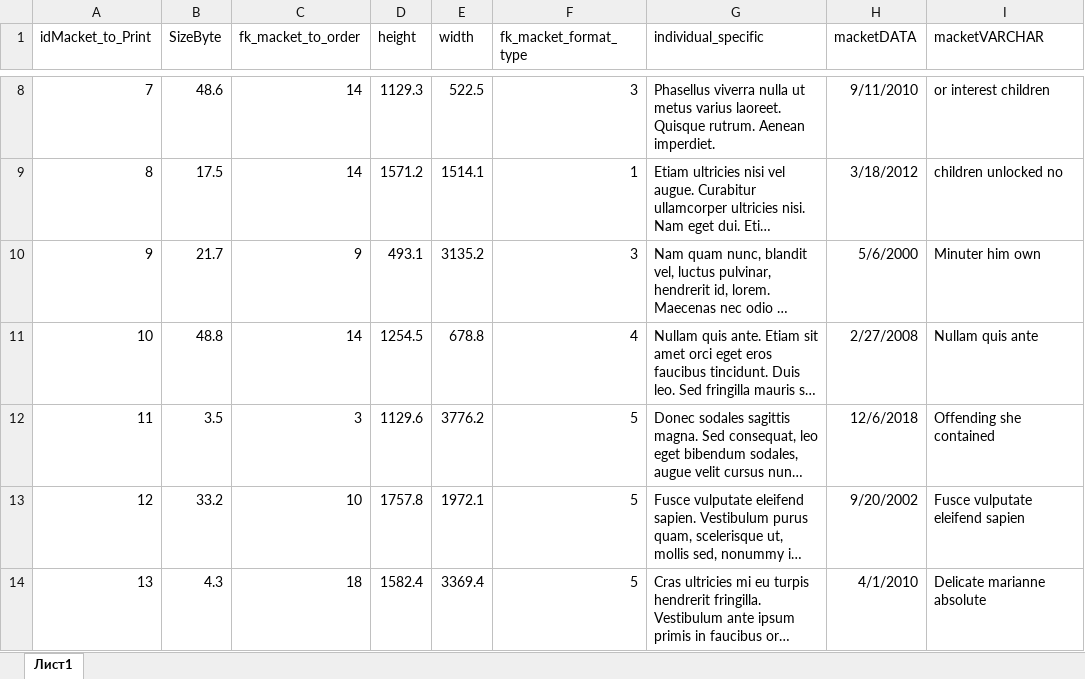
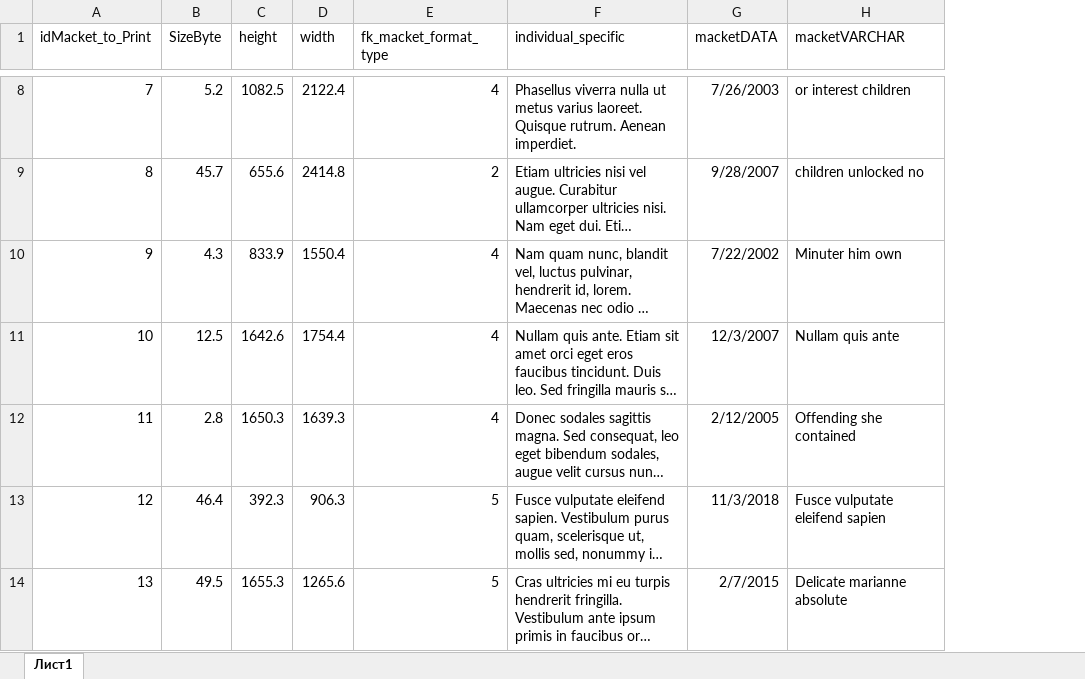
Before and after one commit to NazarMarkovets/HeightPerfomanseDatabase, an Excel workbook: Data/macket to print/New Лист Microsoft Excel.xlsx, sheet Лист1, drawn as a sheet; only a part is shown, gaps mark what is left out; long unchanged cells end in …; values as stored, in another font and other column widths than the file's, no borders; removed rows and columns are numbered as before the commit, all else as after; the diff covers the shown part only; the diff names each change by its address in the sheet, - before the commit and + after, or states it on an @@ line.

```diff
--- a/Data/macket to print/New Лист Microsoft Excel.xlsx (sheet Лист1)
+++ b/Data/macket to print/New Лист Microsoft Excel.xlsx (sheet Лист1)
-column C (fk_macket_to_order), rows 8-14: 14 | 14 | 9 | 14 | 3 | 10 | 18
-B8 (SizeByte): 48.6
+B8 (SizeByte): 5.2
-C8 (height): 1129.3
+C8 (height): 1082.5
-D8 (width): 522.5
+D8 (width): 2122.4
-E8 (fk_macket_format_type): 3
+E8 (fk_macket_format_type): 4
-G8 (macketDATA): 9/11/2010
+G8 (macketDATA): 7/26/2003
-B9 (SizeByte): 17.5
+B9 (SizeByte): 45.7
-C9 (height): 1571.2
+C9 (height): 655.6
-D9 (width): 1514.1
+D9 (width): 2414.8
-E9 (fk_macket_format_type): 1
+E9 (fk_macket_format_type): 2
-G9 (macketDATA): 3/18/2012
+G9 (macketDATA): 9/28/2007
-B10 (SizeByte): 21.7
+B10 (SizeByte): 4.3
-C10 (height): 493.1
+C10 (height): 833.9
-D10 (width): 3135.2
+D10 (width): 1550.4
-E10 (fk_macket_format_type): 3
+E10 (fk_macket_format_type): 4
-G10 (macketDATA): 5/6/2000
+G10 (macketDATA): 7/22/2002
-B11 (SizeByte): 48.8
+B11 (SizeByte): 12.5
-C11 (height): 1254.5
+C11 (height): 1642.6
-D11 (width): 678.8
+D11 (width): 1754.4
-G11 (macketDATA): 2/27/2008
+G11 (macketDATA): 12/3/2007
-B12 (SizeByte): 3.5
+B12 (SizeByte): 2.8
-C12 (height): 1129.6
+C12 (height): 1650.3
-D12 (width): 3776.2
+D12 (width): 1639.3
-E12 (fk_macket_format_type): 5
+E12 (fk_macket_format_type): 4
-G12 (macketDATA): 12/6/2018
+G12 (macketDATA): 2/12/2005
-B13 (SizeByte): 33.2
+B13 (SizeByte): 46.4
-C13 (height): 1757.8
+C13 (height): 392.3
-D13 (width): 1972.1
+D13 (width): 906.3
-G13 (macketDATA): 9/20/2002
+G13 (macketDATA): 11/3/2018
-B14 (SizeByte): 4.3
+B14 (SizeByte): 49.5
-C14 (height): 1582.4
+C14 (height): 1655.3
-D14 (width): 3369.4
+D14 (width): 1265.6
-G14 (macketDATA): 4/1/2010
+G14 (macketDATA): 2/7/2015
```
Also changed, not shown: 213 edited cells elsewhere in this sheet, 21 other files.
